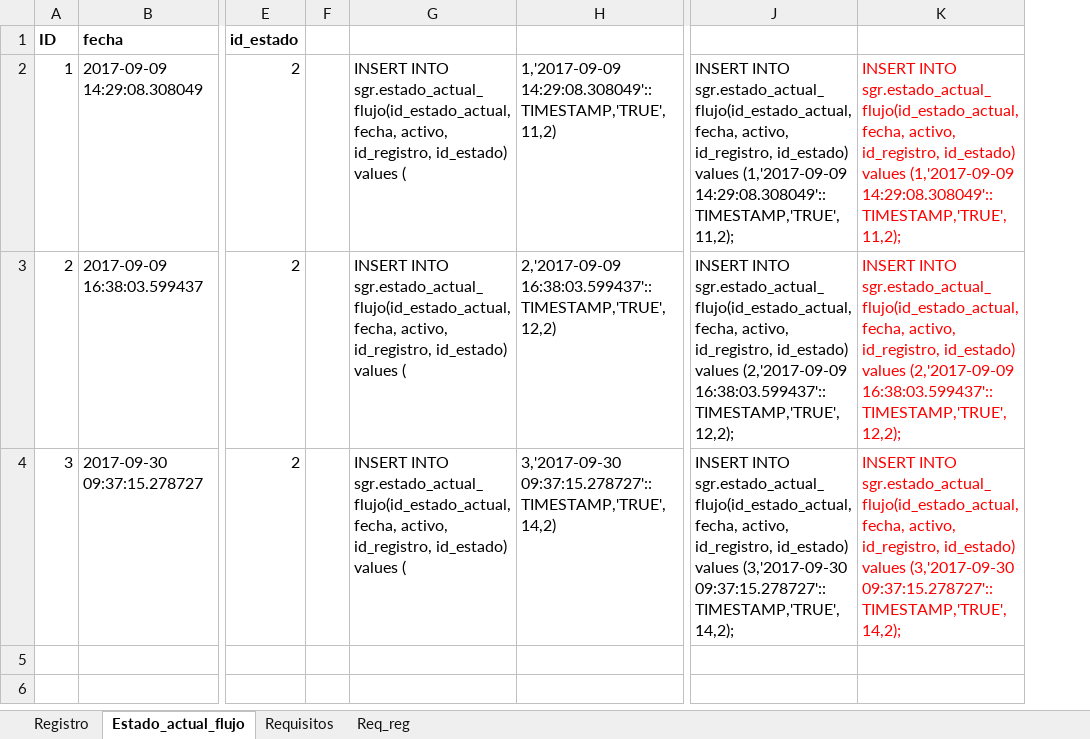
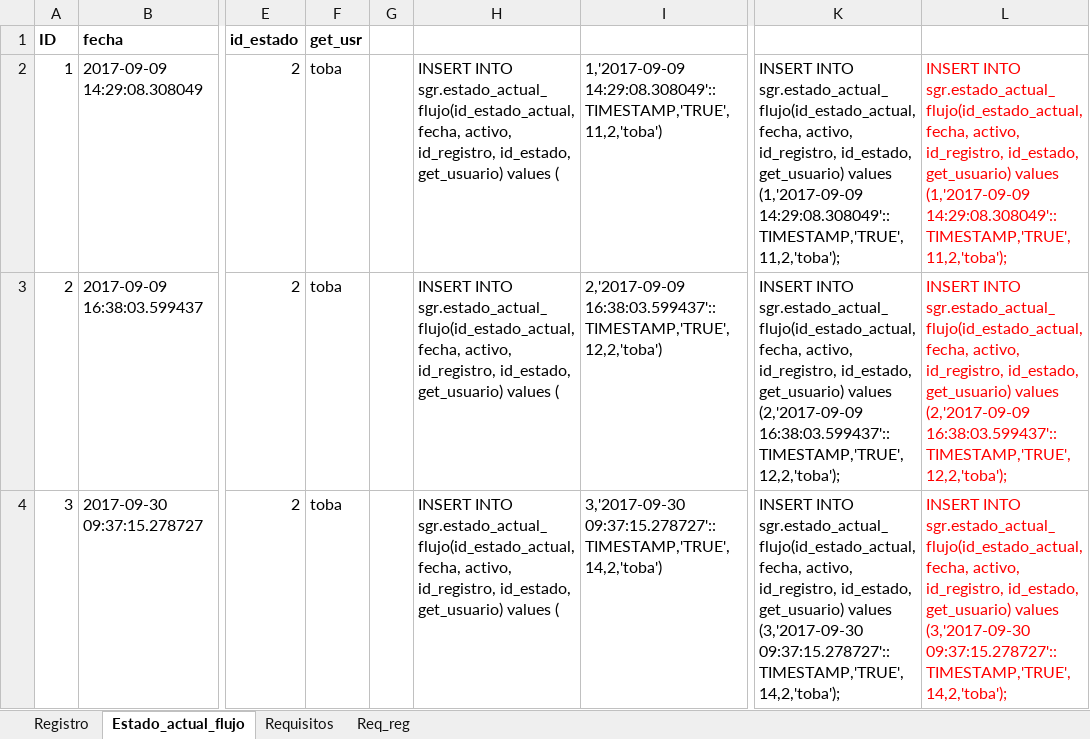
Before and after one commit to cpedrozo/sgr, an Excel workbook: archivos/04 - Querys Insert registro, estado_actual_flujo/Datos registro, estado_actual_flujo.xlsx, sheet Estado_actual_flujo, drawn as a sheet; only a part is shown, gaps mark what is left out; values as stored, in another font and other column widths than the file's, no borders; removed rows and columns are numbered as before the commit, all else as after; the diff names each change by its address in the sheet, - before the commit and + after, or states it on an @@ line.

Commit message:
Implementacion OK -Modif tabla registro y estado_actual (get_usuario) -Modif de modulos que usan los campos alterados Reporte: Finalizado reportes Detalle registros (error subreporte)
Pendiente
Inconvenientes con la creacion del email por modif de
empleados. Se debe trabajar el if que arma la resp ocultando/mostrando
la tabla detalle de los valores modificados.

```diff
--- a/archivos/04 - Querys Insert registro, estado_actual_flujo/Datos registro, estado_actual_flujo.xlsx (sheet Estado_actual_flujo)
+++ b/archivos/04 - Querys Insert registro, estado_actual_flujo/Datos registro, estado_actual_flujo.xlsx (sheet Estado_actual_flujo)
+column F (get_usr), rows 2-4: all toba
-column G, rows 2-4: all INSERT INTO sgr.estado_actual_flujo(id_estado_actual, fecha, activo, id_registro, id_estado) values (
-column H, rows 2-4: 1,'2017-09-09 14:29:08.308049'::TIMESTAMP,'TRUE',11,2) | 2,'2017-09-09 16:38:03.599437'::TIMESTAMP,'TRUE',12,2) | 3,'2017-09-30 09:37:15.278727'::TIMESTAMP,'TRUE',14,2)
+column H, rows 2-4: all INSERT INTO sgr.estado_actual_flujo(id_estado_actual, fecha, activo, id_registro, id_estado, get_usuario) values (
+column I, rows 2-4: 1,'2017-09-09 14:29:08.308049'::TIMESTAMP,'TRUE',11,2,'toba') | 2,'2017-09-09 16:38:03.599437'::TIMESTAMP,'TRUE',12,2,'toba') | 3,'2017-09-30 09:37:15.278727'::TIMESTAMP,'TRUE',14,2,'toba')
-column J, rows 2-4: INSERT INTO sgr.estado_actual_flujo(id_estado_actual, fecha, activo, id_registro, id_estado) values (1,'2017-09-09 14:29:08.308049'::TIMESTAMP,'TRUE',11,2); | INSERT INTO sgr.estado_actual_flujo(id_estado_actual, fecha, activo, id_registro, id_estado) values (2,'2017-09-09 16:38:03.599437'::TIMESTAMP,'TRUE',12,2); | INSERT INTO sgr.estado_actual_flujo(id_estado_actual, fecha, activo, id_registro, id_estado) values (3,'2017-09-30 09:37:15.278727'::TIMESTAMP,'TRUE',14,2);
-column K, rows 2-4: INSERT INTO sgr.estado_actual_flujo(id_estado_actual, fecha, activo, id_registro, id_estado) values (1,'2017-09-09 14:29:08.308049'::TIMESTAMP,'TRUE',11,2); | INSERT INTO sgr.estado_actual_flujo(id_estado_actual, fecha, activo, id_registro, id_estado) values (2,'2017-09-09 16:38:03.599437'::TIMESTAMP,'TRUE',12,2); | INSERT INTO sgr.estado_actual_flujo(id_estado_actual, fecha, activo, id_registro, id_estado) values (3,'2017-09-30 09:37:15.278727'::TIMESTAMP,'TRUE',14,2);
+column K, rows 2-4: INSERT INTO sgr.estado_actual_flujo(id_estado_actual, fecha, activo, id_registro, id_estado, get_usuario) values (1,'2017-09-09 14:29:08.308049'::TIMESTAMP,'TRUE',11,2,'toba'); | INSERT INTO sgr.estado_actual_flujo(id_estado_actual, fecha, activo, id_registro, id_estado, get_usuario) values (2,'2017-09-09 16:38:03.599437'::TIMESTAMP,'TRUE',12,2,'toba'); | INSERT INTO sgr.estado_actual_flujo(id_estado_actual, fecha, activo, id_registro, id_estado, get_usuario) values (3,'2017-09-30 09:37:15.278727'::TIMESTAMP,'TRUE',14,2,'toba');
+column L, rows 2-4: INSERT INTO sgr.estado_actual_flujo(id_estado_actual, fecha, activo, id_registro, id_estado, get_usuario) values (1,'2017-09-09 14:29:08.308049'::TIMESTAMP,'TRUE',11,2,'toba'); | INSERT INTO sgr.estado_actual_flujo(id_estado_actual, fecha, activo, id_registro, id_estado, get_usuario) values (2,'2017-09-09 16:38:03.599437'::TIMESTAMP,'TRUE',12,2,'toba'); | INSERT INTO sgr.estado_actual_flujo(id_estado_actual, fecha, activo, id_registro, id_estado, get_usuario) values (3,'2017-09-30 09:37:15.278727'::TIMESTAMP,'TRUE',14,2,'toba');
```
Also changed, not shown: 22 other files.
